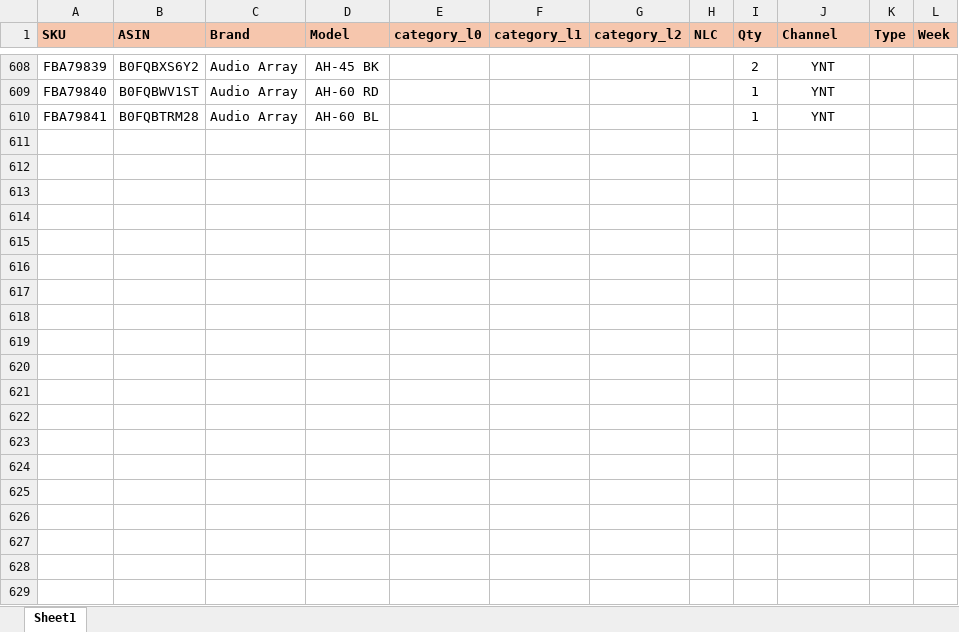
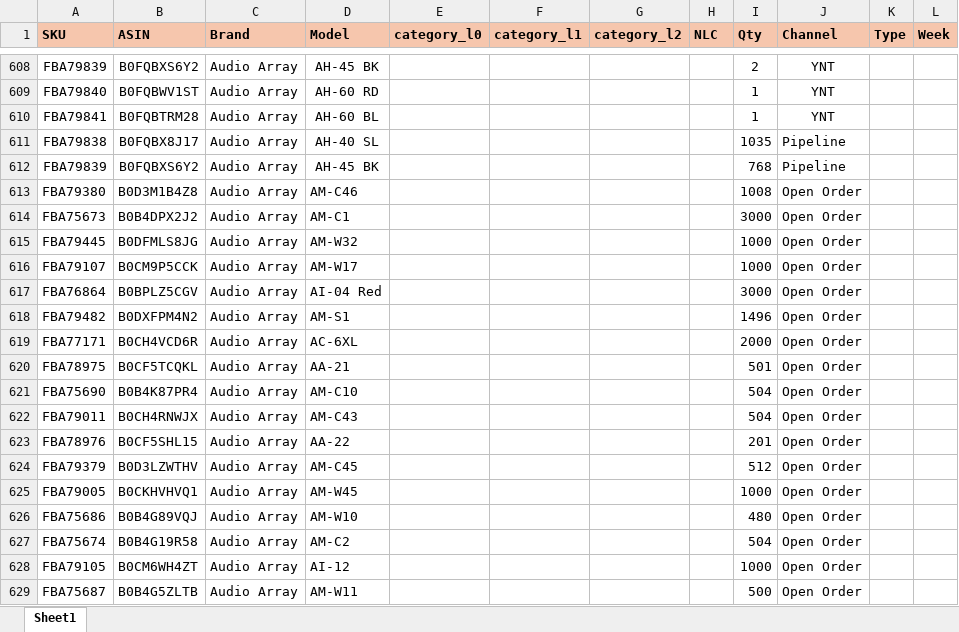
Before and after one commit to nitesh-lang/weekly-dashboard-fastapi, an Excel workbook: data/raw/inventory/Week 19/Audio_Array/Inventory Snapshot.xlsx, sheet Sheet1, drawn as a sheet; only a part is shown, gaps mark what is left out; values as stored, in another font and other column widths than the file's, no borders; conditional formats not drawn; the diff covers the shown part only; the diff names each change by its address in the sheet, - before the commit and + after, or states it on an @@ line.

```diff
--- a/data/raw/inventory/Week 19/Audio_Array/Inventory Snapshot.xlsx (sheet Sheet1)
+++ b/data/raw/inventory/Week 19/Audio_Array/Inventory Snapshot.xlsx (sheet Sheet1)
+row 611: FBA79838 | B0FQBX8J17 | Audio Array | AH-40 SL |  |  |  |  | 1035 | Pipeline
+row 612: FBA79839 | B0FQBXS6Y2 | Audio Array | AH-45 BK |  |  |  |  | 768 | Pipeline
+row 613: FBA79380 | B0D3M1B4Z8 | Audio Array | AM-C46 |  |  |  |  | 1008 | Open Order
+row 614: FBA75673 | B0B4DPX2J2 | Audio Array | AM-C1 |  |  |  |  | 3000 | Open Order
+row 615: FBA79445 | B0DFMLS8JG | Audio Array | AM-W32 |  |  |  |  | 1000 | Open Order
+row 616: FBA79107 | B0CM9P5CCK | Audio Array | AM-W17 |  |  |  |  | 1000 | Open Order
+row 617: FBA76864 | B0BPLZ5CGV | Audio Array | AI-04 Red |  |  |  |  | 3000 | Open Order
+row 618: FBA79482 | B0DXFPM4N2 | Audio Array | AM-S1 |  |  |  |  | 1496 | Open Order
+row 619: FBA77171 | B0CH4VCD6R | Audio Array | AC-6XL |  |  |  |  | 2000 | Open Order
+row 620: FBA78975 | B0CF5TCQKL | Audio Array | AA-21 |  |  |  |  | 501 | Open Order
+row 621: FBA75690 | B0B4K87PR4 | Audio Array | AM-C10 |  |  |  |  | 504 | Open Order
+row 622: FBA79011 | B0CH4RNWJX | Audio Array | AM-C43 |  |  |  |  | 504 | Open Order
+row 623: FBA78976 | B0CF5SHL15 | Audio Array | AA-22 |  |  |  |  | 201 | Open Order
+row 624: FBA79379 | B0D3LZWTHV | Audio Array | AM-C45 |  |  |  |  | 512 | Open Order
+row 625: FBA79005 | B0CKHVHVQ1 | Audio Array | AM-W45 |  |  |  |  | 1000 | Open Order
+row 626: FBA75686 | B0B4G89VQJ | Audio Array | AM-W10 |  |  |  |  | 480 | Open Order
+row 627: FBA75674 | B0B4G19R58 | Audio Array | AM-C2 |  |  |  |  | 504 | Open Order
+row 628: FBA79105 | B0CM6WH4ZT | Audio Array | AI-12 |  |  |  |  | 1000 | Open Order
+row 629: FBA75687 | B0B4G5ZLTB | Audio Array | AM-W11 |  |  |  |  | 500 | Open Order
```
Also changed, not shown: 36 added rows elsewhere in this sheet, data/raw/inventory/Week 19/Nexlev/Inventory Snapshot.xlsx, data/raw/inventory/Week 19/Tonor/Inventory Snapshot.xlsx, 1 other file.
